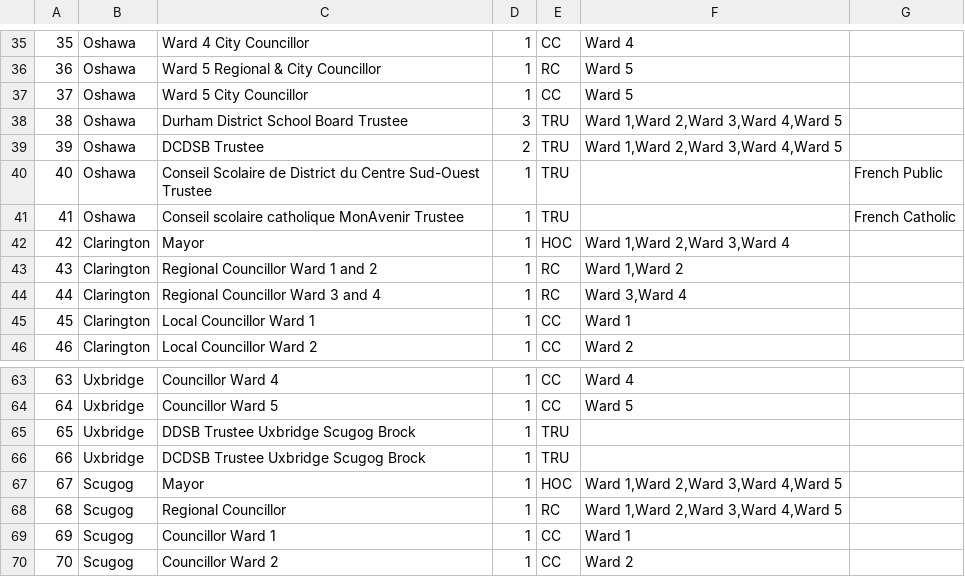
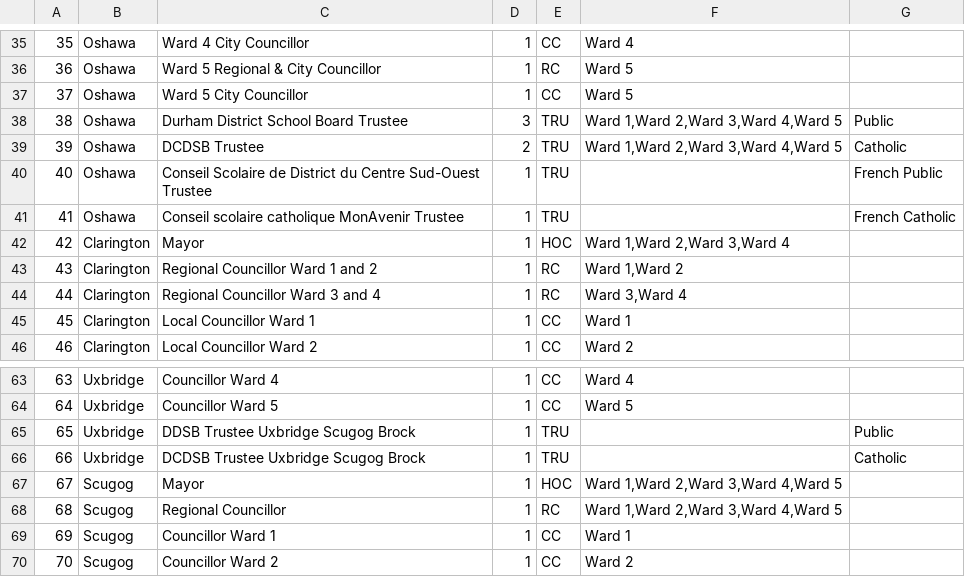
Before and after one commit to liamn74/durhamcandidates, a CSV file: website/positions.csv, drawn as a sheet; only a part is shown, gaps mark what is left out.

```diff
--- a/website/positions.csv
+++ b/website/positions.csv
@@ -37,4 +37,4 @@
 37,Oshawa,Ward 5 City Councillor,1,CC,Ward 5,
-38,Oshawa,Durham District School Board Trustee,3,TRU,"Ward 1,Ward 2,Ward 3,Ward 4,Ward 5",
-39,Oshawa,DCDSB Trustee,2,TRU,"Ward 1,Ward 2,Ward 3,Ward 4,Ward 5",
+38,Oshawa,Durham District School Board Trustee,3,TRU,"Ward 1,Ward 2,Ward 3,Ward 4,Ward 5",Public
+39,Oshawa,DCDSB Trustee,2,TRU,"Ward 1,Ward 2,Ward 3,Ward 4,Ward 5",Catholic
 40,Oshawa,Conseil Scolaire de District du Centre Sud-Ouest Trustee,1,TRU,,French Public
@@ -64,4 +64,4 @@
 64,Uxbridge,Councillor Ward 5,1,CC,Ward 5,
-65,Uxbridge,DDSB Trustee Uxbridge Scugog Brock,1,TRU,,
-66,Uxbridge,DCDSB Trustee Uxbridge Scugog Brock,1,TRU,,
+65,Uxbridge,DDSB Trustee Uxbridge Scugog Brock,1,TRU,,Public
+66,Uxbridge,DCDSB Trustee Uxbridge Scugog Brock,1,TRU,,Catholic
 67,Scugog,Mayor,1,HOC,"Ward 1,Ward 2,Ward 3,Ward 4,Ward 5",
```
Also changed, not shown: website/candidates.csv, website/test.csv, 5 other files.
